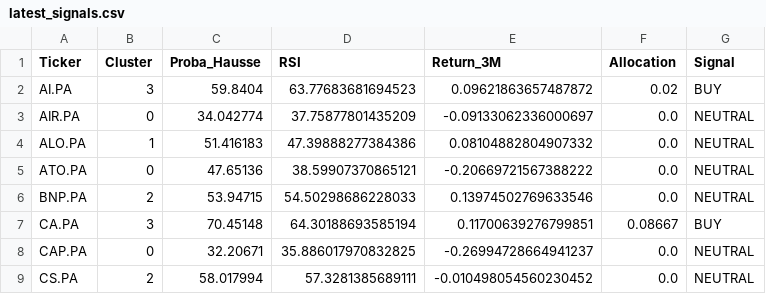
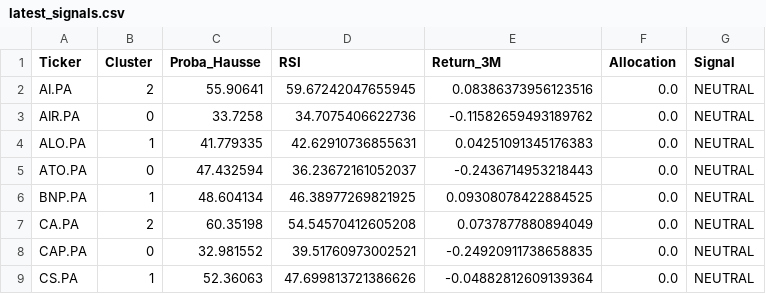
Before and after one commit to SORADATA/CAC40-Quantitative-Analysis-Predictive-Asset-Allocation, a CSV file: latest_signals.csv, drawn as a sheet; only a part is shown; the diff covers the shown part only.

```diff
--- a/latest_signals.csv
+++ b/latest_signals.csv
@@ -1,9 +1,9 @@
 Ticker,Cluster,Proba_Hausse,RSI,Return_3M,Allocation,Signal
-AI.PA,3,59.8404,63.77683681694523,0.09621863657487872,0.02,BUY
-AIR.PA,0,34.042774,37.75877801435209,-0.09133062336000697,0.0,NEUTRAL
-ALO.PA,1,51.416183,47.39888277384386,0.08104882804907332,0.0,NEUTRAL
-ATO.PA,0,47.65136,38.59907370865121,-0.20669721567388222,0.0,NEUTRAL
-BNP.PA,2,53.94715,54.50298686228033,0.13974502769633546,0.0,NEUTRAL
-CA.PA,3,70.45148,64.30188693585194,0.11700639276799851,0.08667,BUY
-CAP.PA,0,32.20671,35.886017970832825,-0.26994728664941237,0.0,NEUTRAL
-CS.PA,2,58.017994,57.3281385689111,-0.010498054560230452,0.0,NEUTRAL
+AI.PA,2,55.90641,59.67242047655945,0.08386373956123516,0.0,NEUTRAL
+AIR.PA,0,33.7258,34.7075406622736,-0.11582659493189762,0.0,NEUTRAL
+ALO.PA,1,41.779335,42.62910736855631,0.04251091345176383,0.0,NEUTRAL
+ATO.PA,0,47.432594,36.23672161052037,-0.2436714953218443,0.0,NEUTRAL
+BNP.PA,1,48.604134,46.38977269821925,0.09308078422884525,0.0,NEUTRAL
+CA.PA,2,60.35198,54.54570412605208,0.0737877880894049,0.0,NEUTRAL
+CAP.PA,0,32.981552,39.51760973002521,-0.24920911738658835,0.0,NEUTRAL
+CS.PA,1,52.36063,47.699813721386626,-0.04882812609139364,0.0,NEUTRAL
```
Also changed, not shown: 2 added rows, 1 removed row and 113 edited cells elsewhere in this file, portfolio_history.csv, 2 other files.
